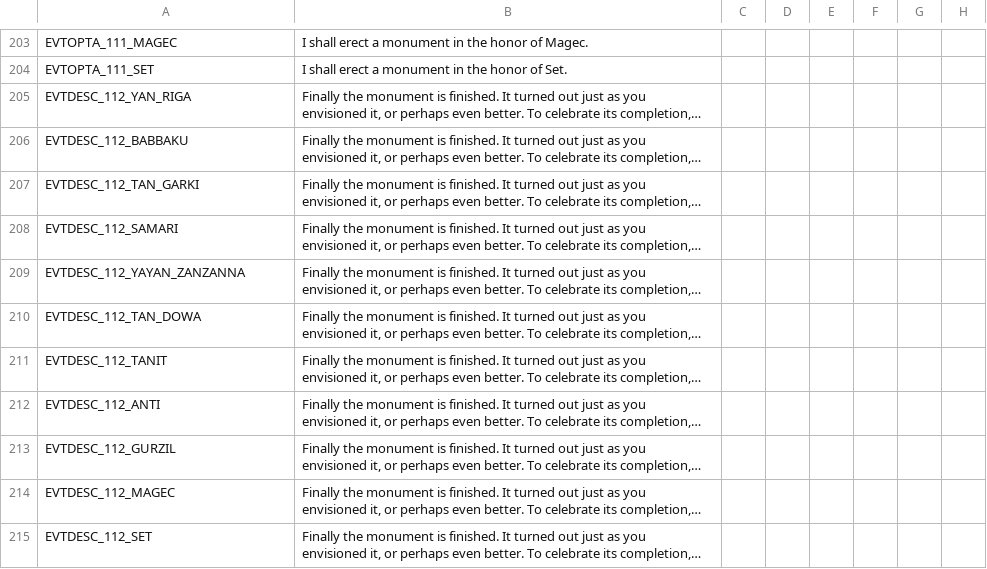
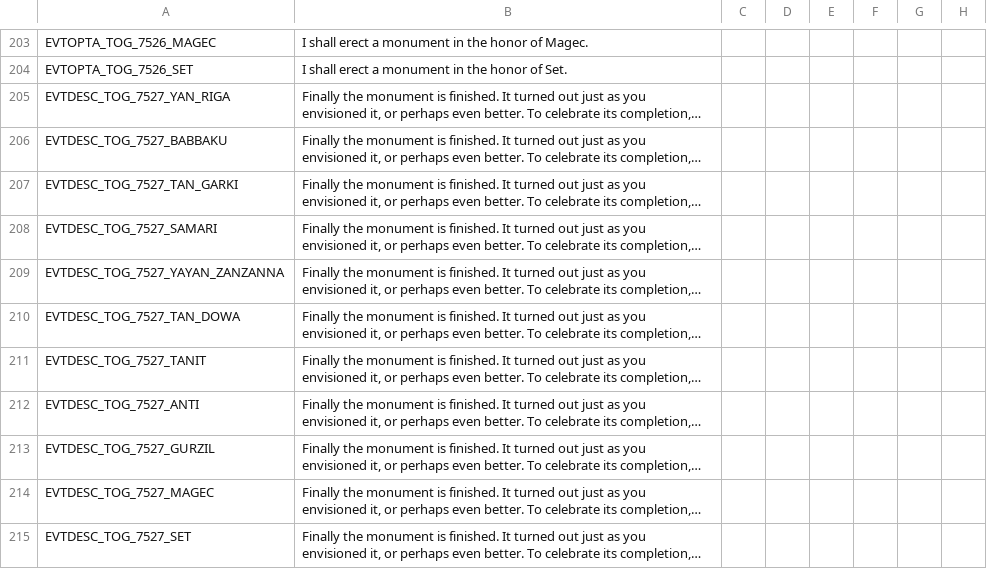
Before and after one commit to faiuwle/CK2AfricanReligionsMod, a CSV file: AfricanReligions/localisation/afr_event_texts.csv, drawn as a sheet; only a part is shown, gaps mark what is left out; long unchanged cells end in …; the diff covers the shown part only; the diff names each change by its address in the sheet, - before the commit and + after, or states it on an @@ line.

```diff
--- a/AfricanReligions/localisation/afr_event_texts.csv
+++ b/AfricanReligions/localisation/afr_event_texts.csv
-A203: EVTOPTA_111_MAGEC
+A203: EVTOPTA_TOG_7526_MAGEC
-A204: EVTOPTA_111_SET
+A204: EVTOPTA_TOG_7526_SET
-A205: EVTDESC_112_YAN_RIGA
+A205: EVTDESC_TOG_7527_YAN_RIGA
-A206: EVTDESC_112_BABBAKU
+A206: EVTDESC_TOG_7527_BABBAKU
-A207: EVTDESC_112_TAN_GARKI
+A207: EVTDESC_TOG_7527_TAN_GARKI
-A208: EVTDESC_112_SAMARI
+A208: EVTDESC_TOG_7527_SAMARI
-A209: EVTDESC_112_YAYAN_ZANZANNA
+A209: EVTDESC_TOG_7527_YAYAN_ZANZANNA
-A210: EVTDESC_112_TAN_DOWA
+A210: EVTDESC_TOG_7527_TAN_DOWA
-A211: EVTDESC_112_TANIT
+A211: EVTDESC_TOG_7527_TANIT
-A212: EVTDESC_112_ANTI
+A212: EVTDESC_TOG_7527_ANTI
-A213: EVTDESC_112_GURZIL
+A213: EVTDESC_TOG_7527_GURZIL
-A214: EVTDESC_112_MAGEC
+A214: EVTDESC_TOG_7527_MAGEC
-A215: EVTDESC_112_SET
+A215: EVTDESC_TOG_7527_SET
```
Also changed, not shown: 1 added row, 1 removed row and 60 edited cells elsewhere in this file, 2 other files.
